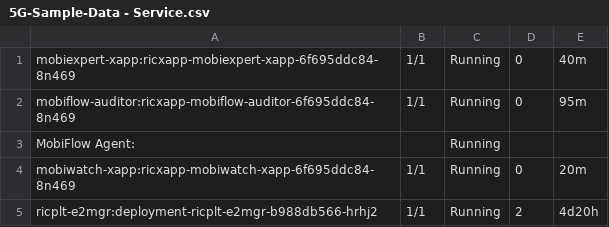
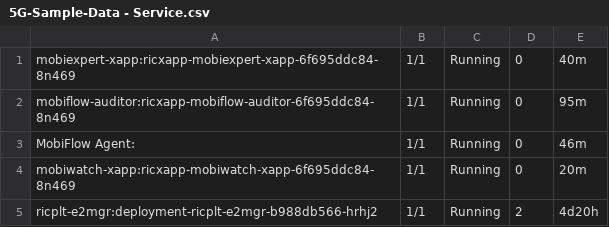
Before and after one commit to 5GSEC/5GNAPP, a CSV file: src/db/5G-Sample-Data - Service.csv, drawn as a sheet.

```diff
--- a/src/db/5G-Sample-Data - Service.csv
+++ b/src/db/5G-Sample-Data - Service.csv
@@ -2,3 +2,3 @@
   mobiflow-auditor:ricxapp-mobiflow-auditor-6f695ddc84-8n469;1/1;Running;0;95m
-  MobiFlow Agent: ; ;Running; ;
+  MobiFlow Agent: ;1/1;Running;0;46m
   mobiwatch-xapp:ricxapp-mobiwatch-xapp-6f695ddc84-8n469;1/1;Running;0;20m
```
Also changed, not shown: 1 other file.
